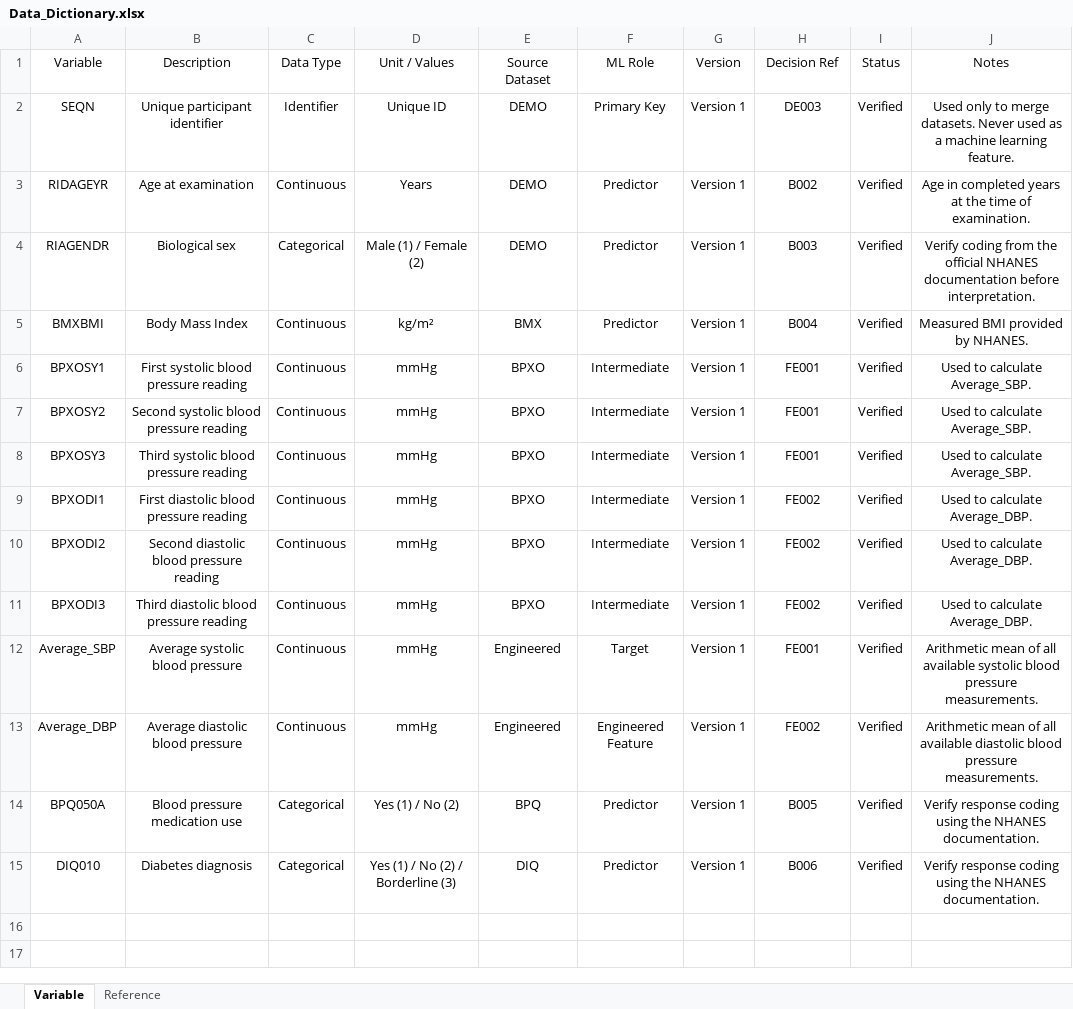
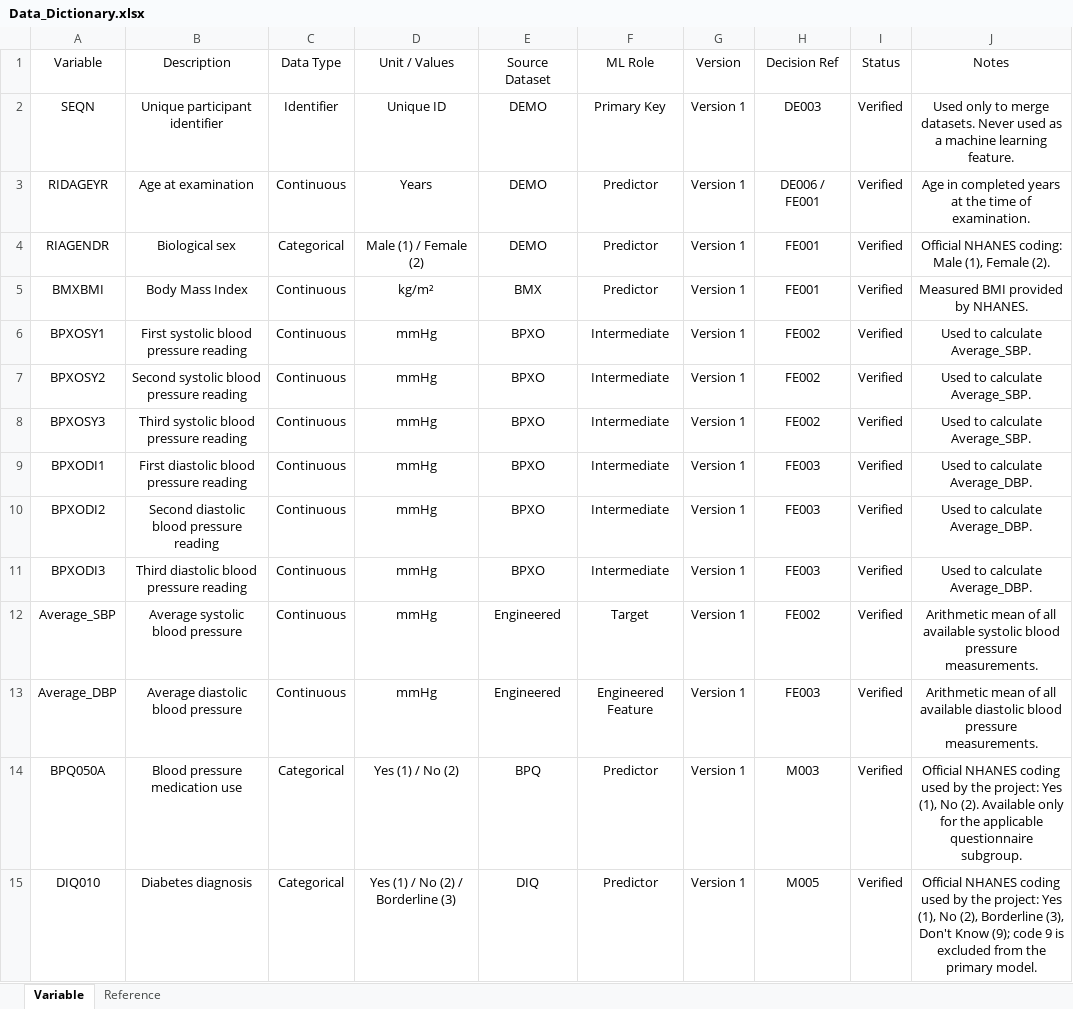
Before and after one commit to kmnguyen37/Intelligent-Blood-Presure-Risk-Assessment, an Excel workbook: docs/Data_Dictionary.xlsx, sheet Variable, drawn as a sheet; values as stored, in another font and other column widths than the file's, no borders; table styles not drawn; the diff names each change by its address in the sheet, - before the commit and + after, or states it on an @@ line.

```diff
--- a/docs/Data_Dictionary.xlsx (sheet Variable)
+++ b/docs/Data_Dictionary.xlsx (sheet Variable)
-H3: B002
+H3: DE006 / FE001
-H4: B003
+H4: FE001
-J4: Verify coding from the official NHANES documentation before interpretation.
+J4: Official NHANES coding: Male (1), Female (2).
-H5: B004
+H5: FE001
-H6:H8: FE001
+H6:H8: FE002
-H9:H11: FE002
+H9:H11: FE003
-H12: FE001
+H12: FE002
-H13: FE002
+H13: FE003
-H14: B005
+H14: M003
-J14: Verify response coding using the NHANES documentation.
+J14: Official NHANES coding used by the project: Yes (1), No (2). Available only for the applicable questionnaire subgroup.
-H15: B006
+H15: M005
-J15: Verify response coding using the NHANES documentation.
+J15: Official NHANES coding used by the project: Yes (1), No (2), Borderline (3), Don't Know (9); code 9 is excluded from the primary model.
```
Also changed, not shown: 7 other files.
